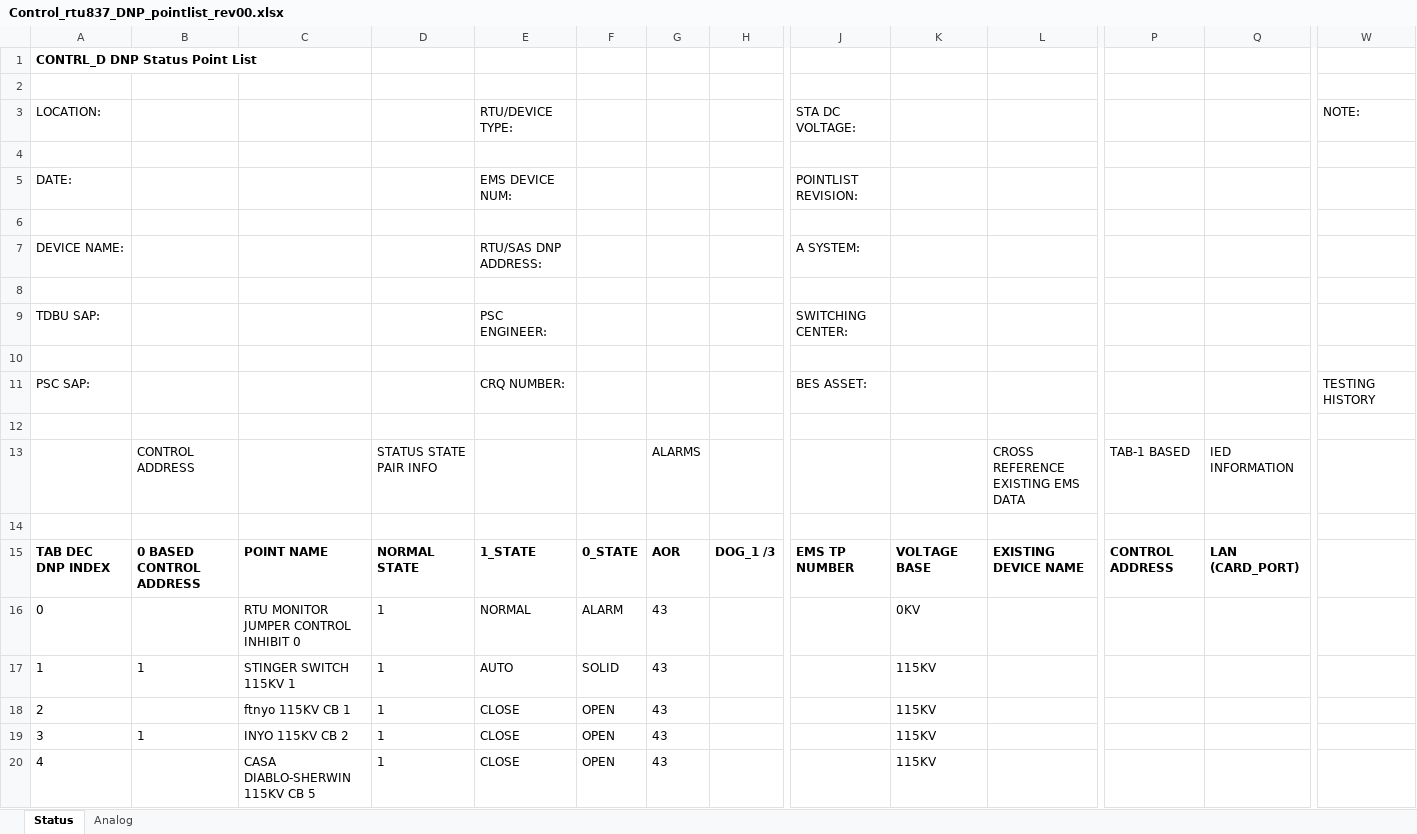
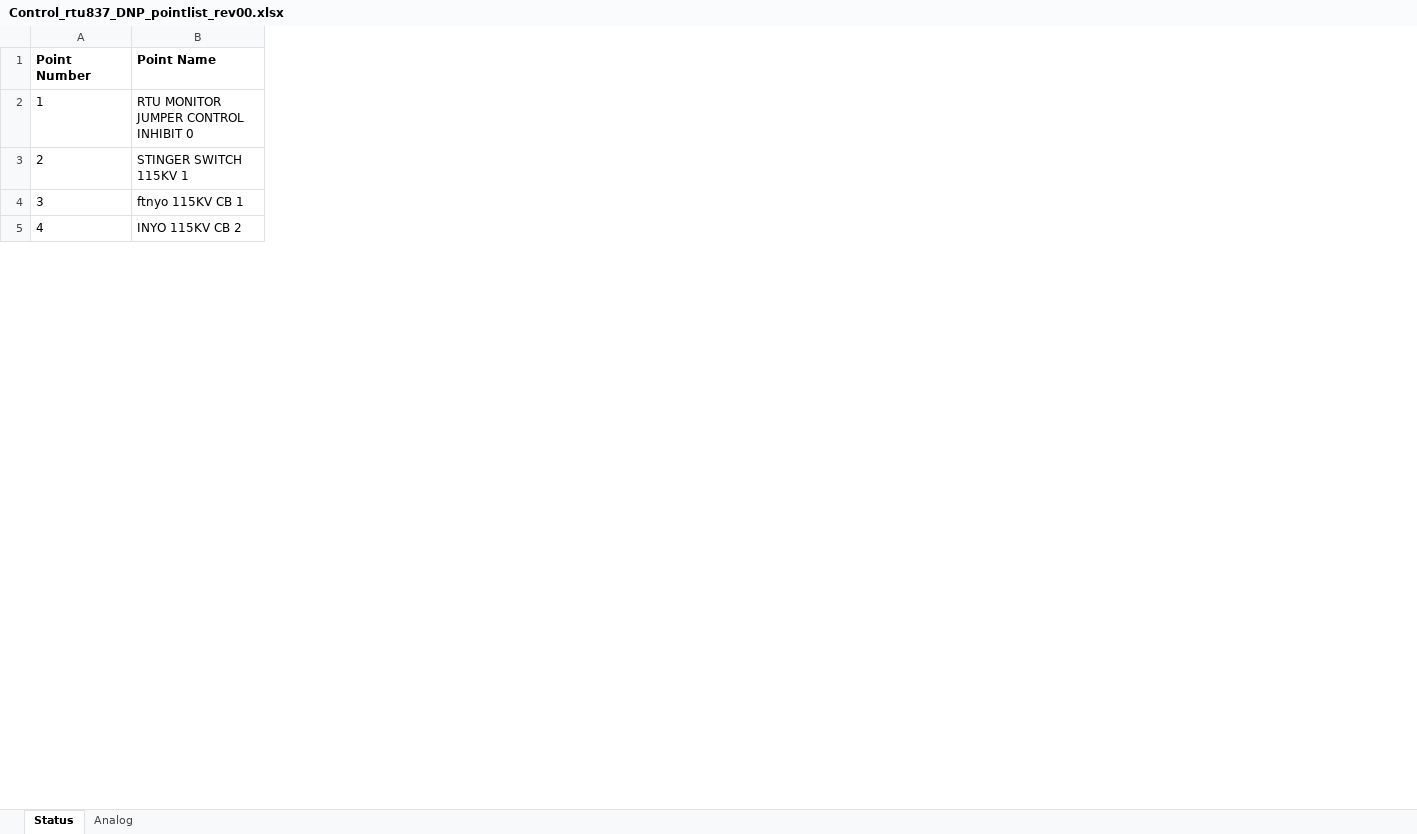
Before and after one commit to bartonrd/RTUPointListParser, an Excel workbook: ExamplePointlists/Example1/TestOutput/Control_rtu837_DNP_pointlist_rev00.xlsx, sheet Status, drawn as a sheet; only a part is shown, gaps mark what is left out; values as stored, in another font and other column widths than the file's, no borders; removed rows and columns are numbered as before the commit, all else as after; rows hold the shown columns only; the diff covers the shown part only; the diff names each change by its address in the sheet, - before the commit and + after, or states it on an @@ line.

```diff
--- a/ExamplePointlists/Example1/TestOutput/Control_rtu837_DNP_pointlist_rev00.xlsx (sheet Status)
+++ b/ExamplePointlists/Example1/TestOutput/Control_rtu837_DNP_pointlist_rev00.xlsx (sheet Status)
-column B, rows 17-19: 1 |  | 1
-column D, rows 17-20: all 1
-column E, rows 17-20: AUTO | CLOSE | CLOSE | CLOSE
-column F, rows 17-20: SOLID | OPEN | OPEN | OPEN
-column G, rows 17-20: all 43
-column H, empty
-column J, empty
-column K, rows 17-20: all 115KV
-column L, empty
-column P, empty
-column Q, empty
-column W, empty
-row 1: CONTRL_D DNP Status Point List
-row 1: (empty)
+row 1: Point Number | Point Name
-row 3: LOCATION: |  |  |  | RTU/DEVICE TYPE: |  |  |  | STA DC VOLTAGE: |  |  |  |  | NOTE:
-row 4: (empty)
-row 5: DATE: |  |  |  | EMS DEVICE NUM: |  |  |  | POINTLIST REVISION:
-row 6: (empty)
-row 7: DEVICE NAME: |  |  |  | RTU/SAS DNP ADDRESS: |  |  |  | A SYSTEM:
-row 8: (empty)
-row 9: TDBU SAP: |  |  |  | PSC ENGINEER: |  |  |  | SWITCHING CENTER:
-row 10: (empty)
-row 11: PSC SAP: |  |  |  | CRQ NUMBER: |  |  |  | BES ASSET: |  |  |  |  | TESTING HISTORY
-row 12: (empty)
-row 13:  | CONTROL ADDRESS |  | STATUS STATE PAIR INFO |  |  | ALARMS |  |  |  | CROSS REFERENCE EXISTING EMS DATA | TAB-1 BASED | IED INFORMATION
-row 14: (empty)
-row 15: TAB DEC DNP INDEX | 0 BASED CONTROL ADDRESS | POINT NAME | NORMAL STATE | 1_STATE | 0_STATE | AOR | DOG_1 /3 | EMS TP NUMBER | VOLTAGE BASE | EXISTING DEVICE NAME | CONTROL ADDRESS | LAN (CARD_PORT)
-row 16: 0 |  | RTU MONITOR JUMPER CONTROL INHIBIT 0 | 1 | NORMAL | ALARM | 43 |  |  | 0KV
-B2 (Point Name): STINGER SWITCH 115KV 1
+B2 (Point Name): RTU MONITOR JUMPER CONTROL INHIBIT 0
-B3 (Point Name): ftnyo 115KV CB 1
+B3 (Point Name): STINGER SWITCH 115KV 1
-B4 (Point Name): INYO 115KV CB 2
+B4 (Point Name): ftnyo 115KV CB 1
-B5 (Point Name): CASA DIABLO-SHERWIN 115KV CB 5
+B5 (Point Name): INYO 115KV CB 2
```
Also changed, not shown: 24 added rows, 29 removed rows, 9 removed columns and 18 edited cells elsewhere in this sheet, sheet Analog, 1 other file.
